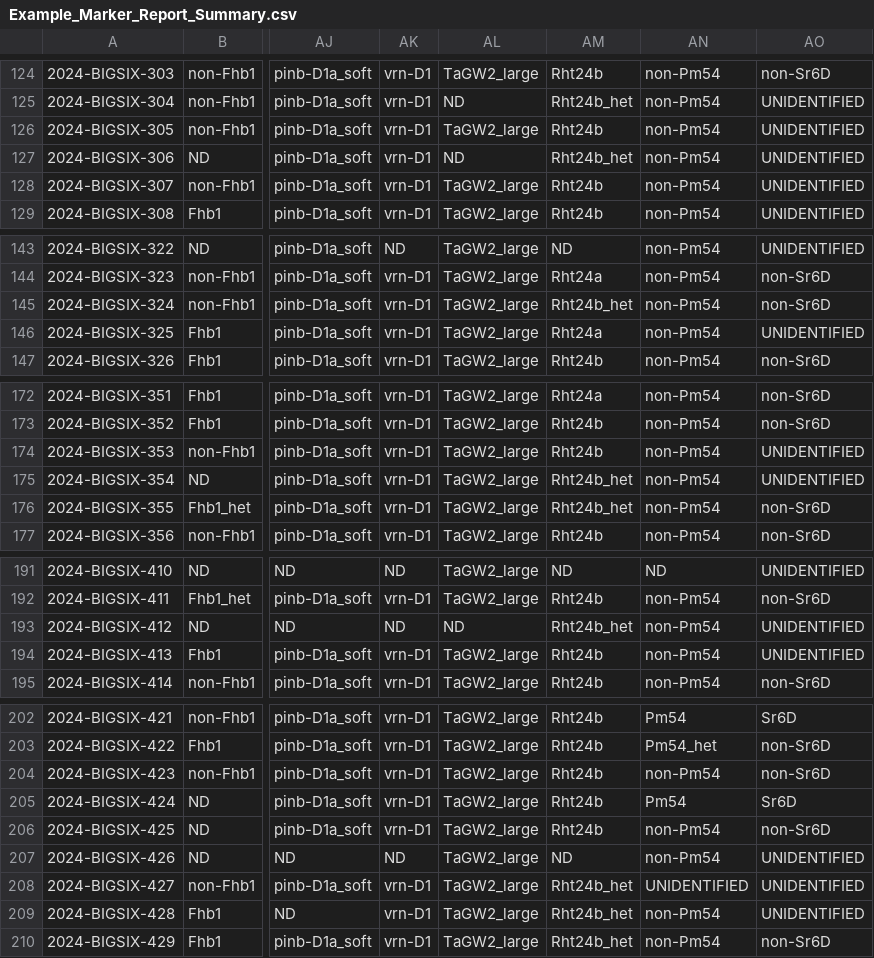
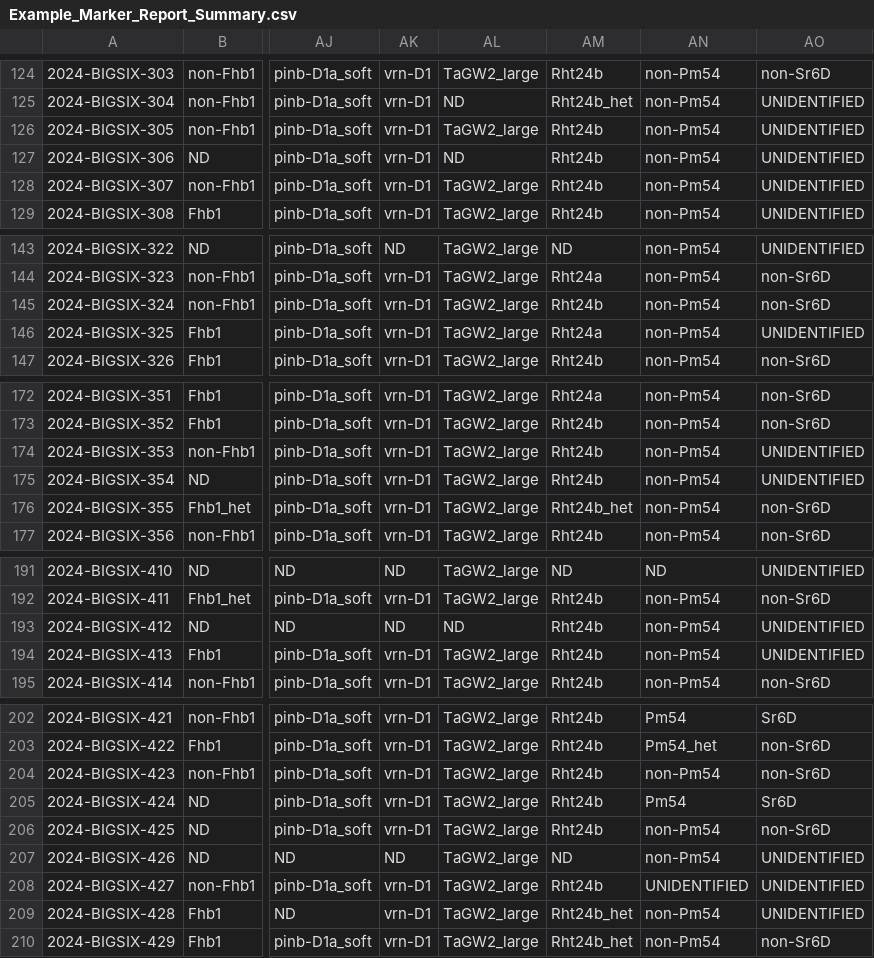
Before and after one commit to zjwinn/MAS-Summary-Script, a CSV file: Example_Marker_Report_Summary.csv, drawn as a sheet; only a part is shown, gaps mark what is left out; the diff covers the shown part only; the diff names each change by its address in the sheet, - before the commit and + after, or states it on an @@ line.

```diff
--- a/Example_Marker_Report_Summary.csv
+++ b/Example_Marker_Report_Summary.csv
-AM127: Rht24b_het
+AM127: Rht24b
-AM145: Rht24b_het
+AM145: Rht24b
-AM175: Rht24b_het
+AM175: Rht24b
-AM193: Rht24b_het
+AM193: Rht24b
-AM208: Rht24b_het
+AM208: Rht24b
```
Also changed, not shown: 23 edited cells elsewhere in this file, Example_Auto_Suggested_Haplotypes.csv, 2 other files.
